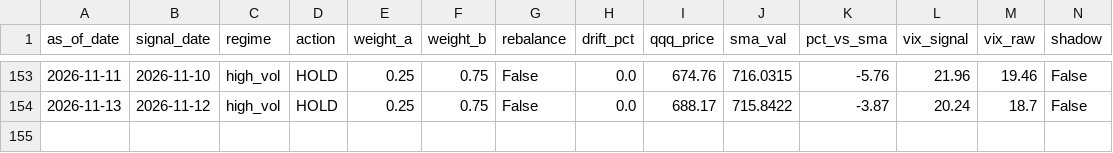
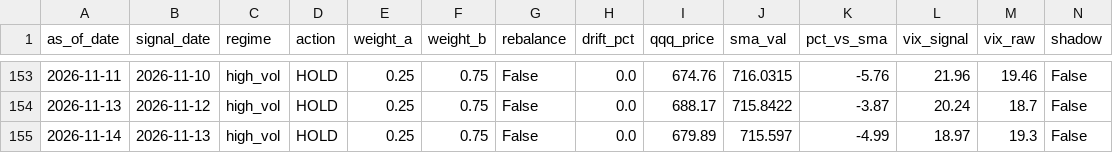
Before and after one commit to samarth339/bot-trader-3leveraged, a CSV file: logs/signal_history.csv, drawn as a sheet; only a part is shown, gaps mark what is left out; rows hold the shown columns only; the diff names each change by its address in the sheet, - before the commit and + after, or states it on an @@ line.

```diff
--- a/logs/signal_history.csv
+++ b/logs/signal_history.csv
+row 155: 2026-11-14 | 2026-11-13 | high_vol | HOLD | 0.25 | 0.75 | False | 0.0 | 679.89 | 715.597 | -4.99 | 18.97 | 19.3 | False
```
